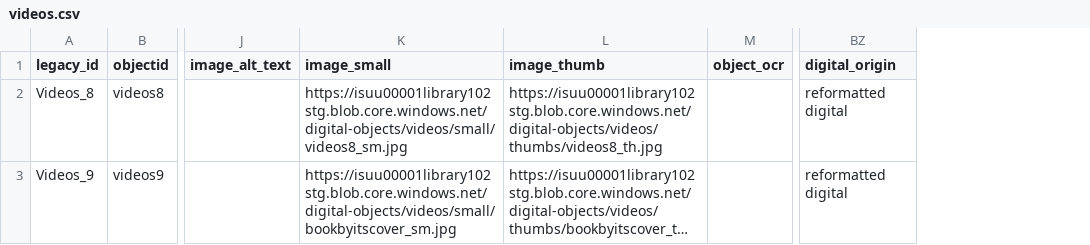
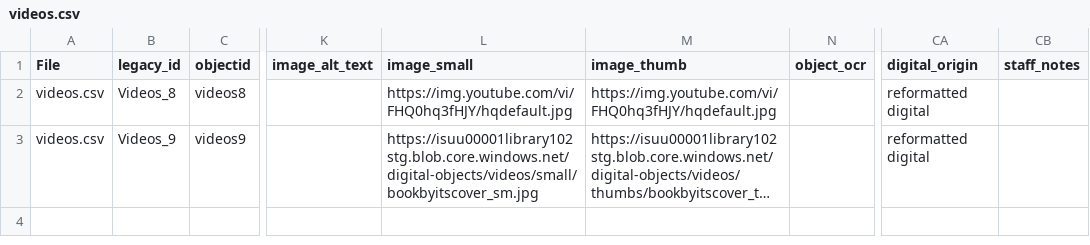
Before and after one commit to isu-digital/digital-collections-template, a CSV file: _data/videos.csv, drawn as a sheet; only a part is shown, gaps mark what is left out; long unchanged cells end in …; addresses are those after the commit; the diff names each change by its address in the sheet, - before the commit and + after, or states it on an @@ line.

Commit message:
update youtube thumb link

```diff
--- a/_data/videos.csv
+++ b/_data/videos.csv
+column A (File), rows 2-3: videos.csv | videos.csv
+column CB (staff_notes), empty
-L2 (image_small): https://isuu00001library102stg.blob.core.windows.net/digital-objects/videos/small/videos8_sm.jpg
+L2 (image_small): https://img.youtube.com/vi/FHQ0hq3fHJY/hqdefault.jpg
-M2 (image_thumb): https://isuu00001library102stg.blob.core.windows.net/digital-objects/videos/thumbs/videos8_th.jpg
+M2 (image_thumb): https://img.youtube.com/vi/FHQ0hq3fHJY/hqdefault.jpg
```
